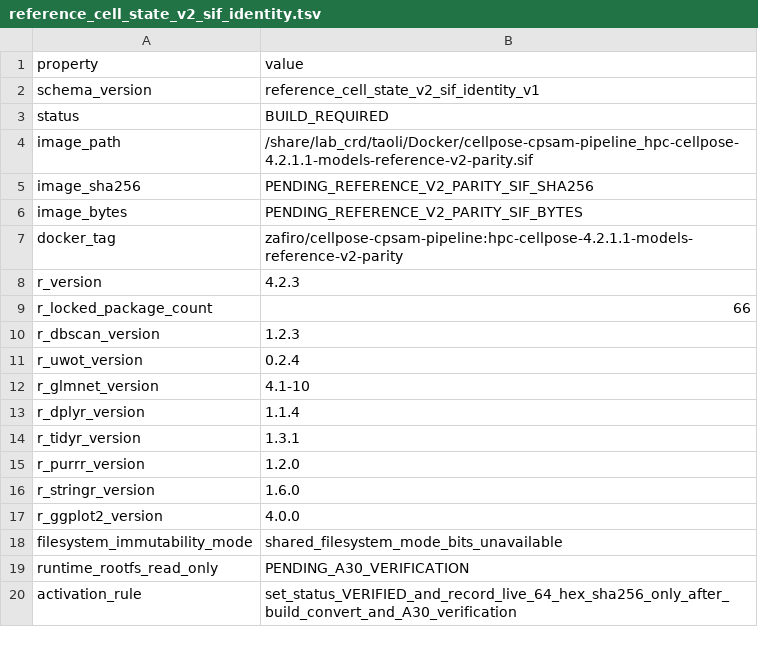
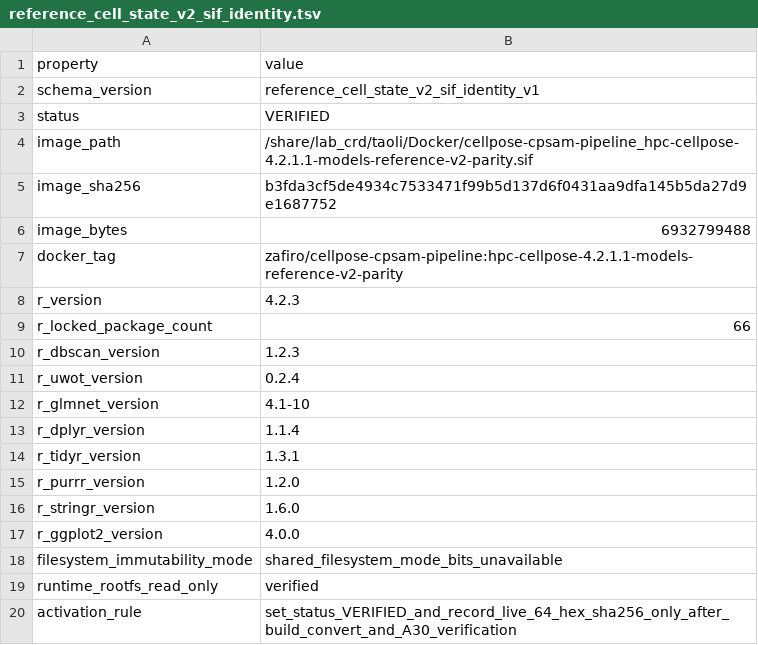
Before and after one commit to thecloneredesignlab/cellpose-cpsam-pipeline, a TSV file: cellpose_pipeline/Docker/hpc/reference_cell_state_v2_sif_identity.tsv, drawn as a sheet.

Commit message:
chore: activate verified reference v2 parity SIF

```diff
--- a/cellpose_pipeline/Docker/hpc/reference_cell_state_v2_sif_identity.tsv
+++ b/cellpose_pipeline/Docker/hpc/reference_cell_state_v2_sif_identity.tsv
@@ -2,6 +2,6 @@ property	value
 schema_version	reference_cell_state_v2_sif_identity_v1
-status	BUILD_REQUIRED
+status	VERIFIED
 image_path	/share/lab_crd/taoli/Docker/cellpose-cpsam-pipeline_hpc-cellpose-4.2.1.1-models-reference-v2-parity.sif
-image_sha256	PENDING_REFERENCE_V2_PARITY_SIF_SHA256
-image_bytes	PENDING_REFERENCE_V2_PARITY_SIF_BYTES
+image_sha256	b3fda3cf5de4934c7533471f99b5d137d6f0431aa9dfa145b5da27d9e1687752
+image_bytes	6932799488
 docker_tag	zafiro/cellpose-cpsam-pipeline:hpc-cellpose-4.2.1.1-models-reference-v2-parity
@@ -18,3 +18,3 @@ r_ggplot2_version	4.0.0
 filesystem_immutability_mode	shared_filesystem_mode_bits_unavailable
-runtime_rootfs_read_only	PENDING_A30_VERIFICATION
+runtime_rootfs_read_only	verified
 activation_rule	set_status_VERIFIED_and_record_live_64_hex_sha256_only_after_build_convert_and_A30_verification
```
Also changed, not shown: 3 other files.
